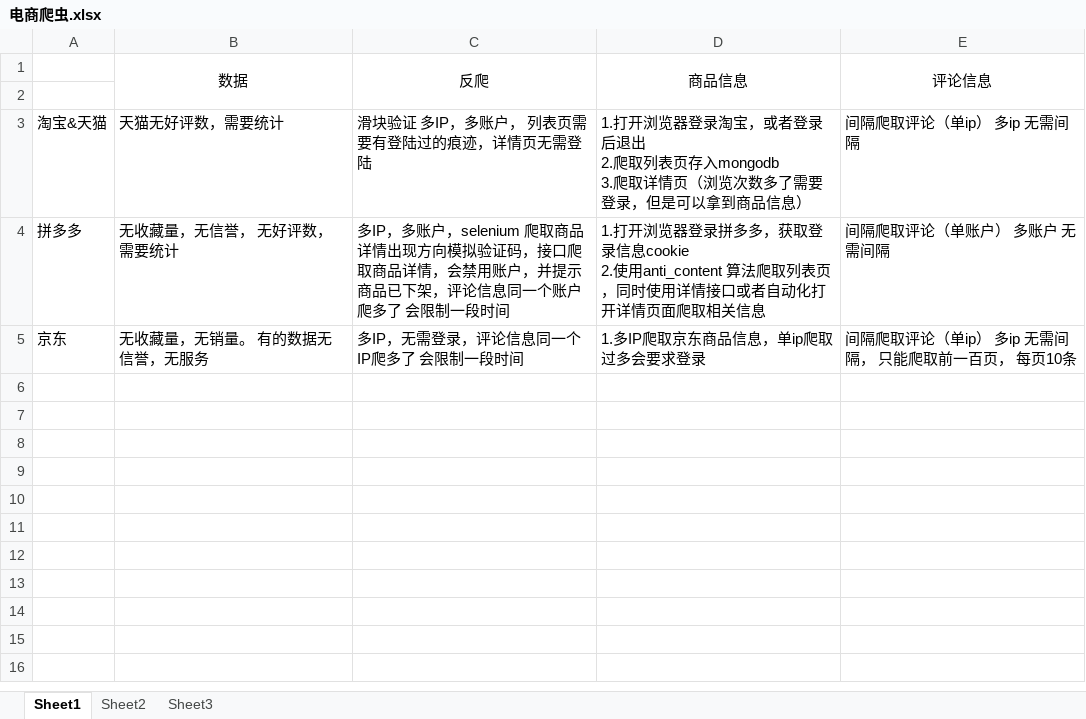
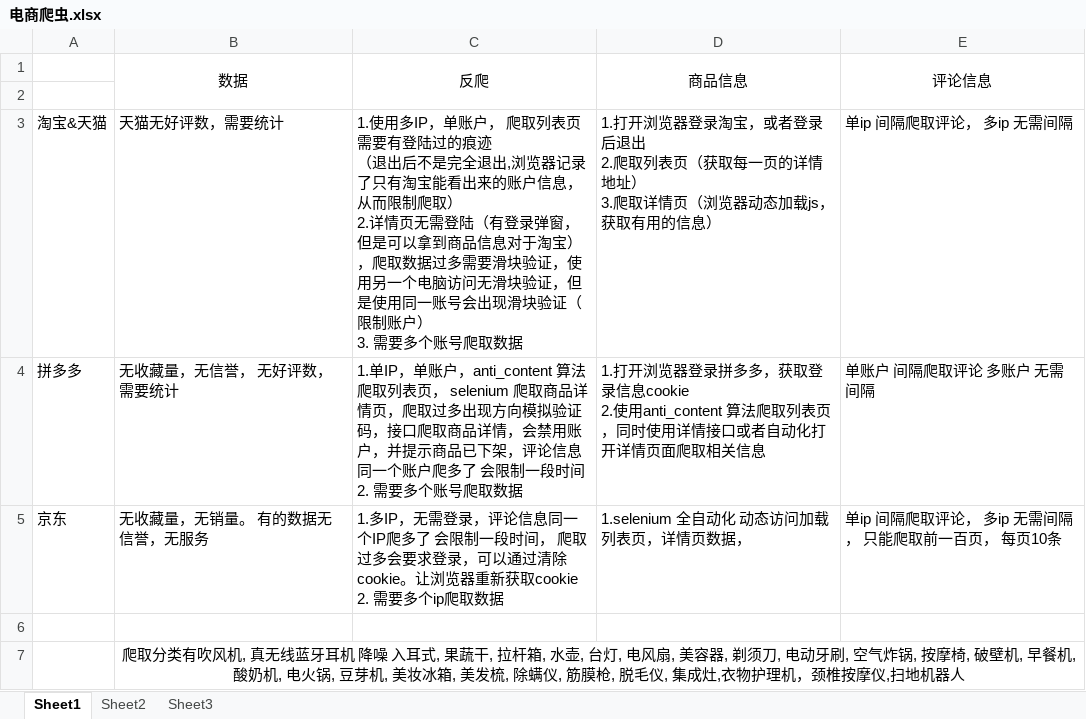
Before and after one commit to LIMr1209/design, an Excel workbook: design/spiders/shop/电商爬虫.xlsx, sheet Sheet1, drawn as a sheet; values as stored, in another font and other column widths than the file's, no borders; ↵ is a line break in a cell; the diff names each change by its address in the sheet, - before the commit and + after, or states it on an @@ line.

```diff
--- a/design/spiders/shop/电商爬虫.xlsx (sheet Sheet1)
+++ b/design/spiders/shop/电商爬虫.xlsx (sheet Sheet1)
-C3 (反爬): 滑块验证 多IP，多账户， 列表页需要有登陆过的痕迹，详情页无需登陆
+C3 (反爬): 1.使用多IP，单账户， 爬取列表页需要有登陆过的痕迹 ↵ （退出后不是完全退出,浏览器记录了只有淘宝能看出来的账户信息，从而限制爬取） ↵ 2.详情页无需登陆（有登录弹窗，但是可以拿到商品信息对于淘宝），爬取数据过多需要滑块验证，使用另一个电脑访问无滑块验证，但是使用同一账号会出现滑块验证（限制账户） ↵ 3. 需要多个账号爬取数据
-D3 (商品信息): …取列表页存入mongodb ↵ 3.爬取详情页（浏览次数多了需要登录，但是可以拿到商品信息）
+D3 (商品信息): …取列表页（获取每一页的详情地址） ↵ 3.爬取详情页（浏览器动态加载js，获取有用的信息）
-E3 (评论信息): 间隔爬取评论（单ip） 多ip 无需间隔
+E3 (评论信息): 单ip 间隔爬取评论， 多ip 无需间隔
-C4 (反爬): 多IP，多账户，selenium 爬取商品详情出现方向模拟验证码，接口爬取商品详情，会禁用账户，并提示商品已下架，评论信息同一个账户爬多了 会限制一段时间
+C4 (反爬): 1.单IP，单账户，anti_content 算法爬取列表页， selenium 爬取商品详情页，爬取过多出现方向模拟验证码，接口爬取商品详情，会禁用账户，并提示商品已下架，评论信息同一个账户爬多了 会限制一段时间 ↵ 2. 需要多个账号爬取数据
-E4 (评论信息): 间隔爬取评论（单账户） 多账户 无需间隔
+E4 (评论信息): 单账户 间隔爬取评论 多账户 无需间隔
-C5 (反爬): 多IP，无需登录，评论信息同一个IP爬多了 会限制一段时间
+C5 (反爬): 1.多IP，无需登录，评论信息同一个IP爬多了 会限制一段时间， 爬取过多会要求登录，可以通过清除cookie。让浏览器重新获取cookie ↵ 2. 需要多个ip爬取数据
-D5 (商品信息): 1.多IP爬取京东商品信息，单ip爬取过多会要求登录
+D5 (商品信息): 1.selenium 全自动化 动态访问加载列表页，详情页数据，
-E5 (评论信息): 间隔爬取评论（单ip） 多ip 无需间隔， 只能爬取前一百页， 每页10条
+E5 (评论信息): 单ip 间隔爬取评论， 多ip 无需间隔， 只能爬取前一百页， 每页10条
+row 6: (empty)
+row 7:  | 爬取分类有吹风机, 真无线蓝牙耳机 降噪 入耳式, 果蔬干, 拉杆箱, 水壶, 台灯, 电风扇, 美容器, 剃须刀, 电动牙刷, 空气炸锅, 按摩椅, 破壁机, 早餐机, 酸奶机, 电火锅, 豆芽机, 美妆冰箱, 美发梳, 除螨仪, 筋膜枪, 脱毛仪, 集成灶,衣物护理机，颈椎按摩仪,扫地机器人
```
Also changed, not shown: 6 other files.
